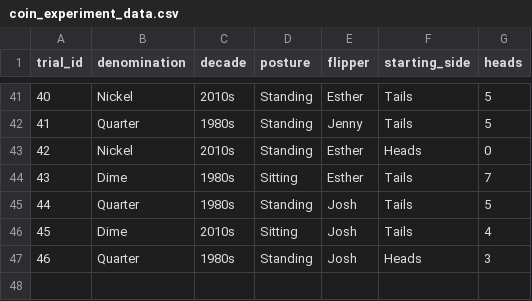
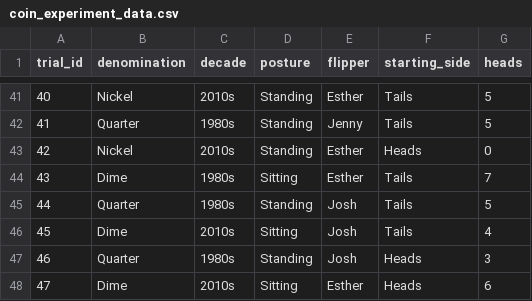
Before and after one commit to jlee2843/830-coin-fairness, a CSV file: data/coin_experiment_data.csv, drawn as a sheet; only a part is shown, gaps mark what is left out.

Commit message:
Update coin data 2026-07-08T22:59:32

```diff
--- a/data/coin_experiment_data.csv
+++ b/data/coin_experiment_data.csv
@@ -47 +47,2 @@ trial_id,denomination,decade,posture,flipper,starting_side,heads
 46,Quarter,1980s,Standing,Josh,Heads,3
+47,Dime,2010s,Sitting,Esther,Heads,6
```
